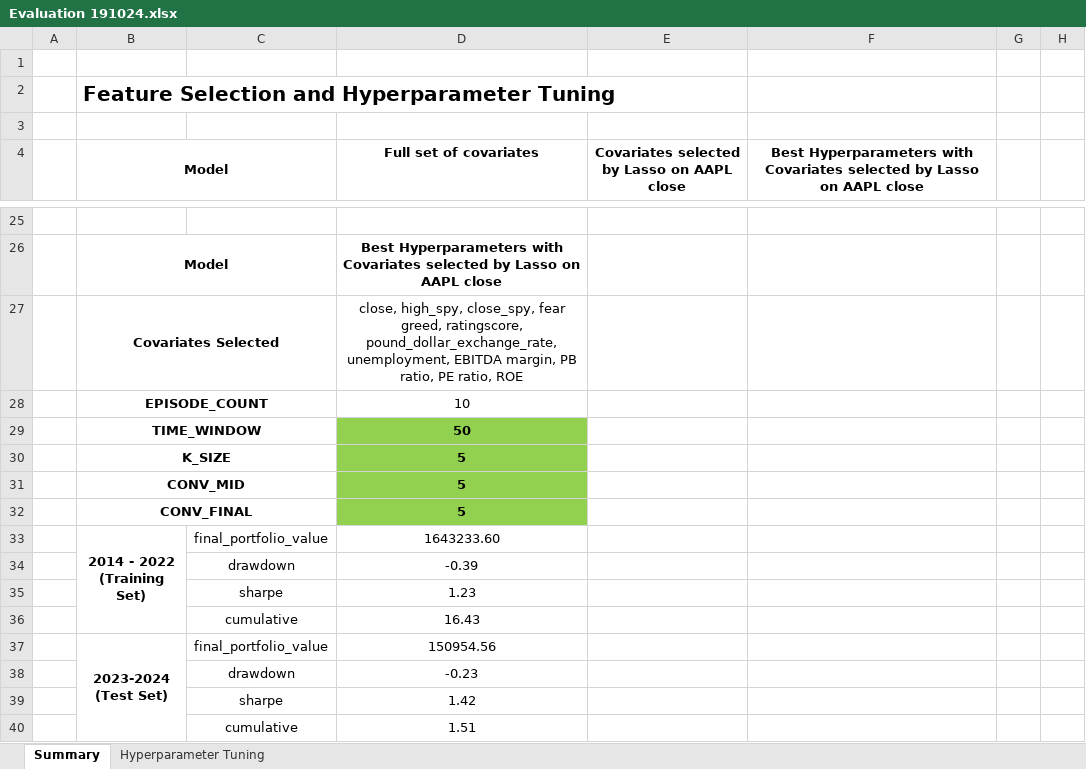
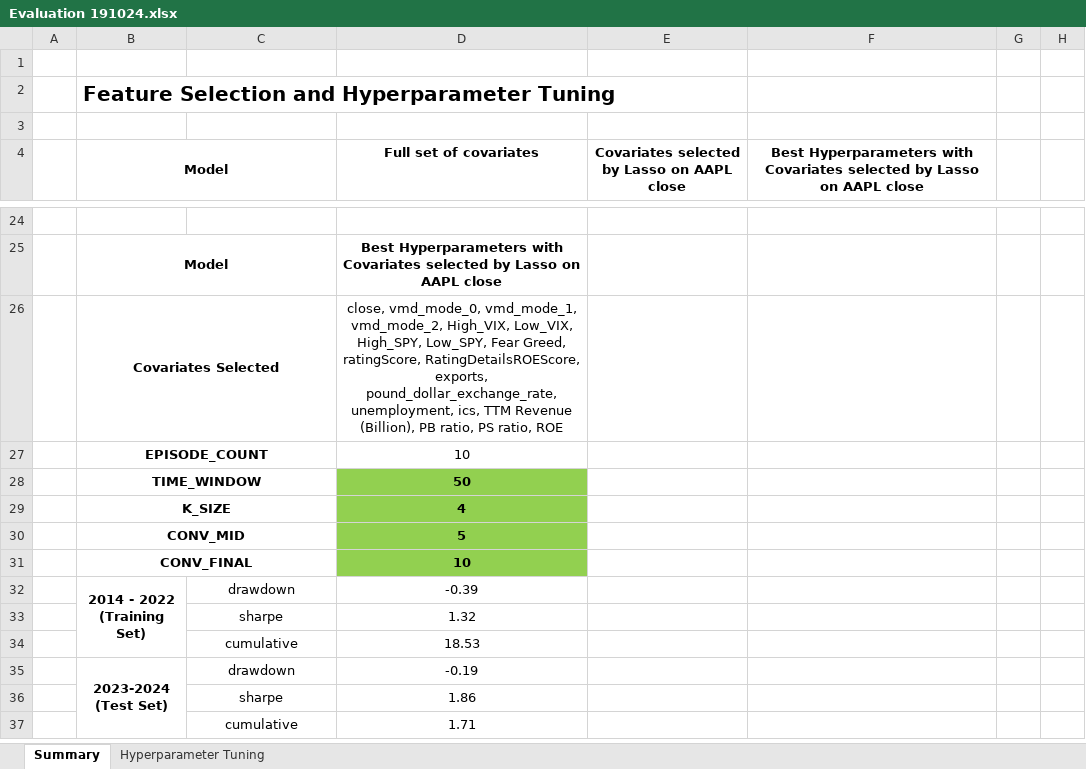
Before and after one commit to haonanah/DSE4212, an Excel workbook: Model Pipeline/hyperparameter_tuning_2/Evaluation 191024.xlsx, sheet Summary, drawn as a sheet; only a part is shown, gaps mark what is left out; values as stored, in another font and other column widths than the file's, no borders; removed rows and columns are numbered as before the commit, all else as after; ↵ is a line break in a cell; the diff covers the shown part only; the diff names each change by its address in the sheet, - before the commit and + after, or states it on an @@ line.

```diff
--- a/Model Pipeline/hyperparameter_tuning_2/Evaluation 191024.xlsx (sheet Summary)
+++ b/Model Pipeline/hyperparameter_tuning_2/Evaluation 191024.xlsx (sheet Summary)
-D26 (Full set of covariates): close, high_spy, close_spy, fear greed, ratingscore, pound_dollar_exchange_rate, unemployment, EBITDA margin, PB ratio, PE ratio, ROE
+D26 (Full set of covariates): close, vmd_mode_0, vmd_mode_1, vmd_mode_2, High_VIX, Low_VIX, High_SPY, Low_SPY, Fear Greed, ratingScore, RatingDetailsROEScore, exports, pound_dollar_exchange_rate, unemployment, ics, TTM Revenue (Billion), PB ratio, PS ratio, ROE
-D29 (Full set of covariates): 5
+D29 (Full set of covariates): 4
-D31 (Full set of covariates): 5
+D31 (Full set of covariates): 10
-row 33:  | 2014 - 2022 ↵ (Training Set) | final_portfolio_value | 1643233.60
-B32 (Model): (empty)
+B32 (Model): 2014 - 2022 ↵ (Training Set)
+B32:B34 merged
-D33 (Full set of covariates): 1.23
+D33 (Full set of covariates): 1.32
-D34 (Full set of covariates): 16.43
+D34 (Full set of covariates): 18.53
-row 37:  | 2023-2024 ↵ (Test Set) | final_portfolio_value | 150954.56
-row 38:  |  | drawdown | -0.23
-row 39:  |  | sharpe | 1.42
-row 40:  |  | cumulative | 1.51
+row 35:  | 2023-2024 ↵ (Test Set) | drawdown | -0.19
+row 36:  |  | sharpe | 1.86
+row 37:  |  | cumulative | 1.71
```
Also changed, not shown: 7 added rows, 8 removed rows and 5 edited cells elsewhere in this sheet.
